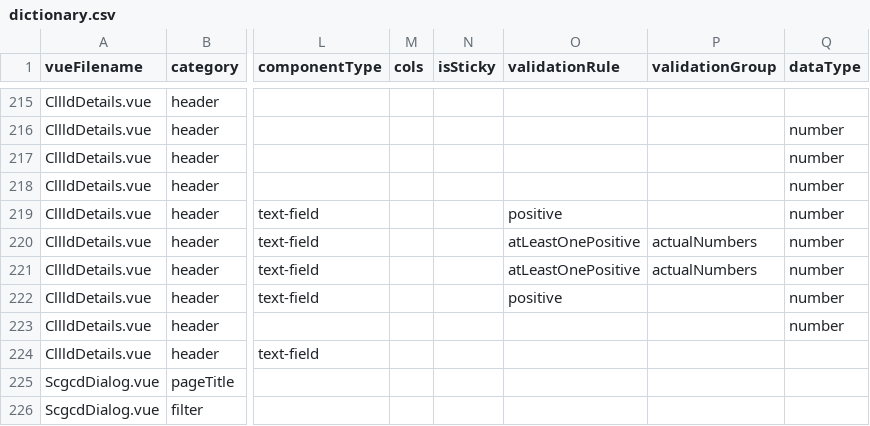
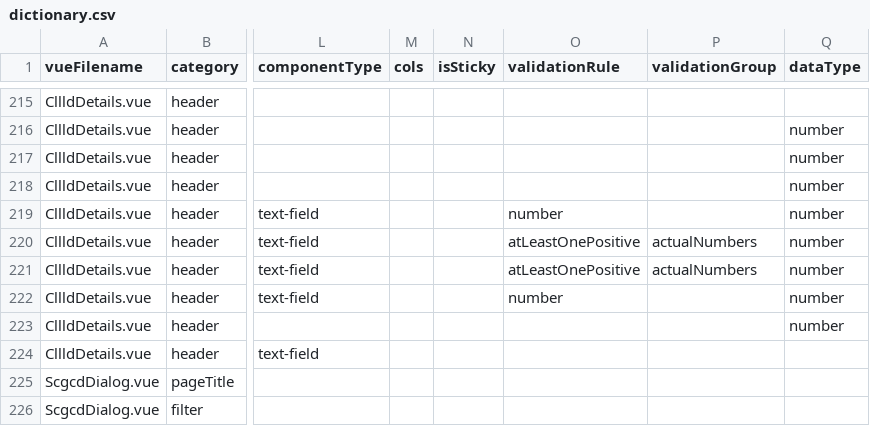
Before and after one commit to wkwk61567/myvue_test2, a CSV file: src/i18n/dictionary.csv, drawn as a sheet; only a part is shown, gaps mark what is left out; the diff names each change by its address in the sheet, - before the commit and + after, or states it on an @@ line.

```diff
--- a/src/i18n/dictionary.csv
+++ b/src/i18n/dictionary.csv
-O219 (validationRule): positive
+O219 (validationRule): number
-O222 (validationRule): positive
+O222 (validationRule): number
```
Also changed, not shown: 11 other files.
